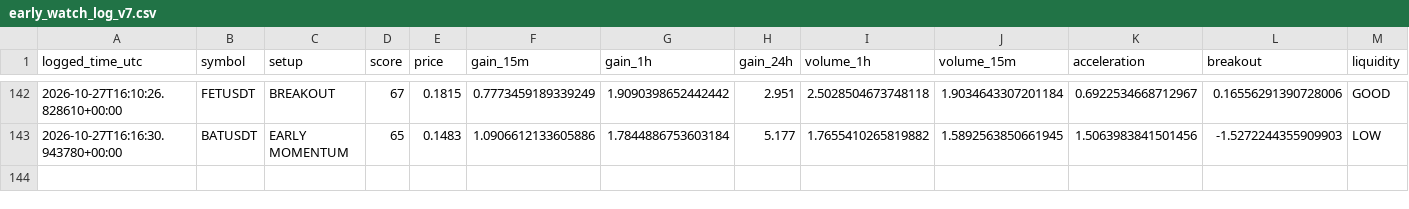
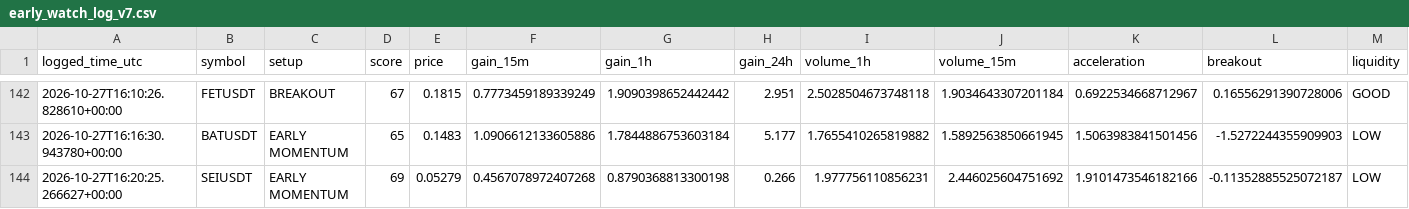
Before and after one commit to solom20232007/v7, a CSV file: early_watch_log_v7.csv, drawn as a sheet; only a part is shown, gaps mark what is left out; rows hold the shown columns only; the diff names each change by its address in the sheet, - before the commit and + after, or states it on an @@ line.

```diff
--- a/early_watch_log_v7.csv
+++ b/early_watch_log_v7.csv
+row 144: 2026-10-27T16:20:25.266627+00:00 | SEIUSDT | EARLY MOMENTUM | 69 | 0.05279 | 0.4567078972407268 | 0.8790368813300198 | 0.266 | 1.977756110856231 | 2.446025604751692 | 1.9101473546182166 | -0.11352885525072187 | LOW
```
Also changed, not shown: early_scan_diagnostics_v7.csv, 1 other file.
